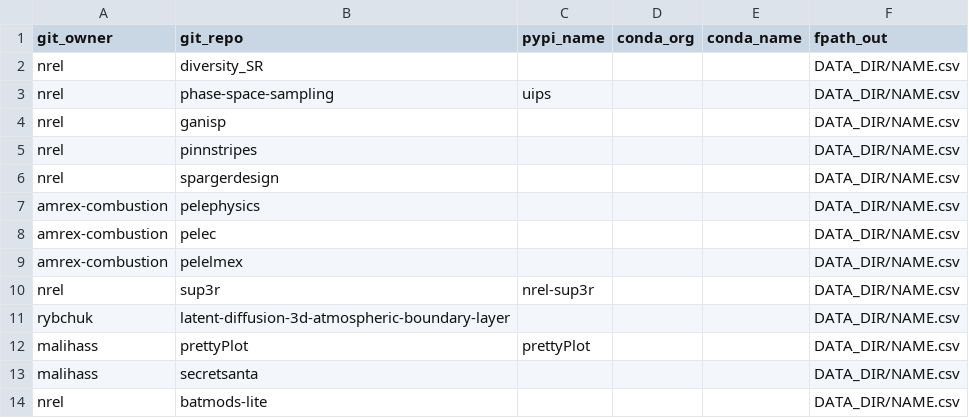
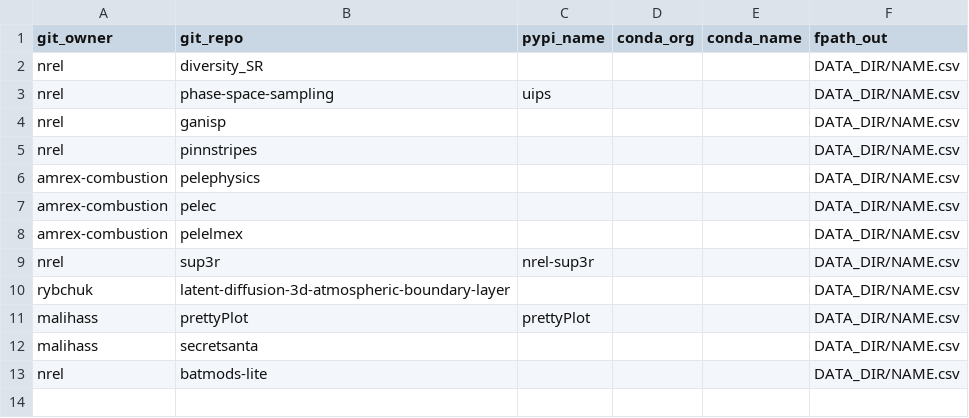
Before and after one commit to malihass/osos, a CSV file: osos_config.csv, drawn as a sheet; the diff names each change by its address in the sheet, - before the commit and + after, or states it on an @@ line.

Commit message:
Update osos_config.csv

```diff
--- a/osos_config.csv
+++ b/osos_config.csv
-row 6: nrel | spargerdesign |  |  |  | DATA_DIR/NAME.csv
```
